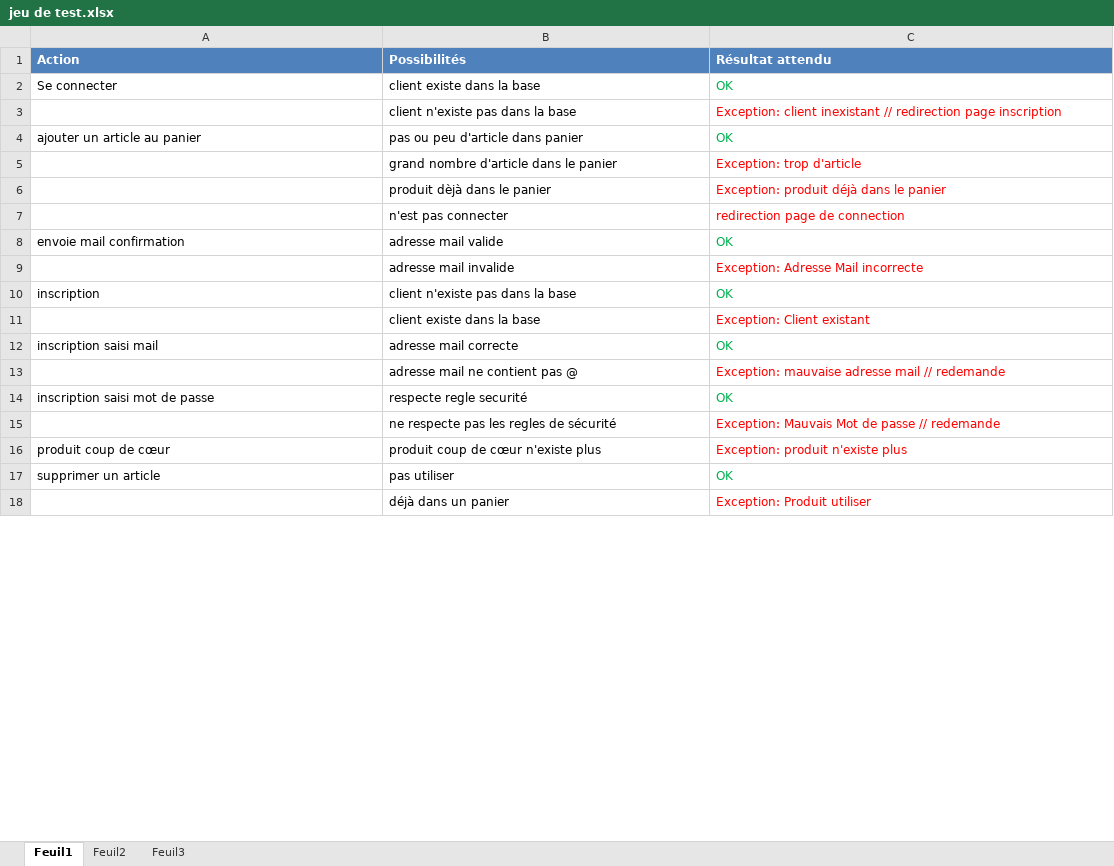
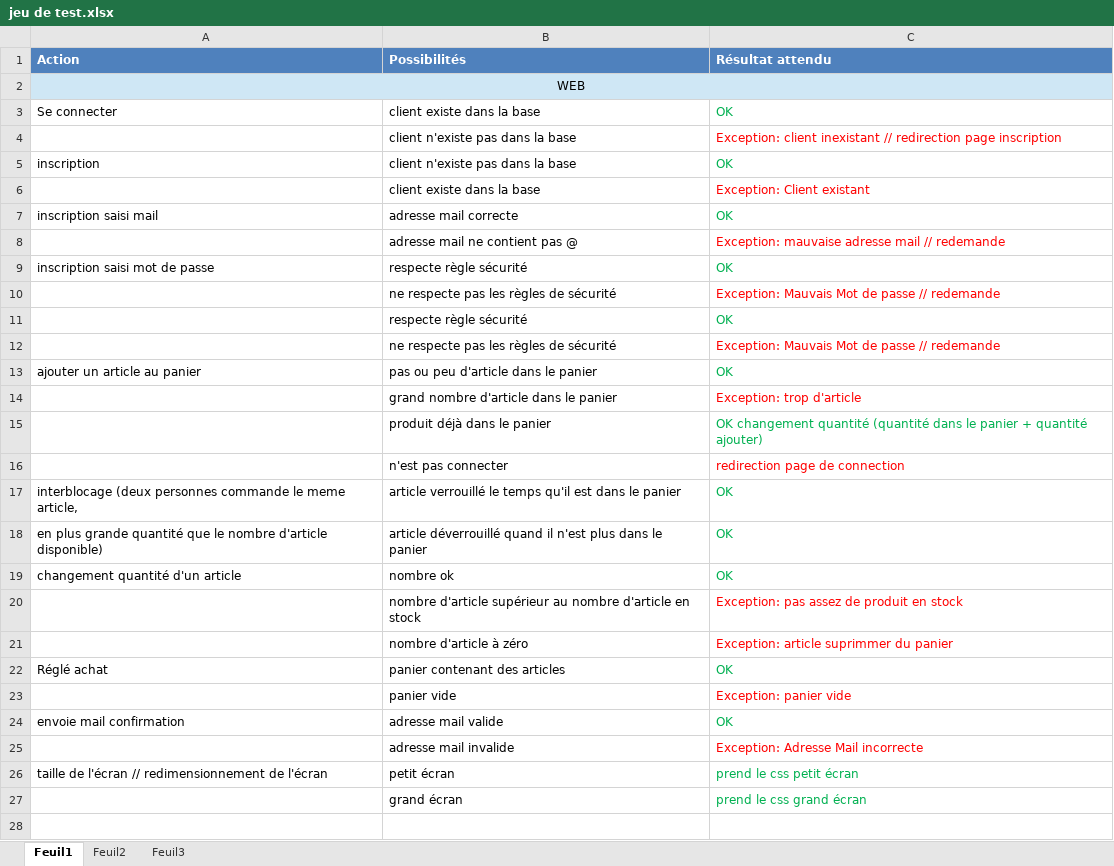
Before and after one commit to Tamaube/Projet-S4, an Excel workbook: jeu de test.xlsx, sheet Feuil1, drawn as a sheet; only a part is shown; the shorter side is filled out with more unchanged rows; values as stored, in another font and other column widths than the file's, no borders; removed rows and columns are numbered as before the commit, all else as after; the diff covers the shown part only; the diff names each change by its address in the sheet, - before the commit and + after, or states it on an @@ line.

Commit message:
correction jeux de test

```diff
--- a/jeu de test.xlsx (sheet Feuil1)
+++ b/jeu de test.xlsx (sheet Feuil1)
+row 2: WEB
-row 4: ajouter un article au panier | pas ou peu d'article dans panier | OK
-row 6:  | produit dèjà dans le panier | Exception: produit déjà dans le panier
-B9 (Possibilités): respecte regle securité
+B9 (Possibilités): respecte règle sécurité
-B10 (Possibilités): ne respecte pas les regles de sécurité
+B10 (Possibilités): ne respecte pas les règles de sécurité
+row 11:  | respecte règle sécurité | OK
+row 12:  | ne respecte pas les règles de sécurité | Exception: Mauvais Mot de passe // redemande
+row 13: ajouter un article au panier | pas ou peu d'article dans le panier | OK
@@ row 5 moved to row 14: grand nombre d'article dans le panier @@
+row 15:  | produit déjà dans le panier | OK changement quantité (quantité dans le panier + quantité ajouter)
@@ row 7 moved to row 16: n'est pas connecter @@
+row 17: interblocage (deux personnes commande le meme article, | article verrouillé le temps qu'il est dans le panier | OK
+row 18: en plus grande quantité que le nombre d'article disponible) | article déverrouillé quand il n'est plus dans le panier | OK
+row 19: changement quantité d'un article | nombre ok | OK
+row 20:  | nombre d'article supérieur au nombre d'article en stock | Exception: pas assez de produit en stock
+row 21:  | nombre d'article à zéro | Exception: article suprimmer du panier
@@ row 21 moved to row 22: Réglé achat @@
@@ row 22 moved to row 23: panier vide @@
@@ row 8 moved to row 24: envoie mail confirmation @@
@@ row 9 moved to row 25: adresse mail invalide @@
+row 26: taille de l'écran // redimensionnement de l'écran | petit écran | prend le css petit écran
@@ row 20 moved to row 27: grand écran @@
-row 28: produit coup de cœur | produit coup de cœur n'existe plus | Exception: produit n'existe plus
+row 28: (empty)
```
Also changed, not shown: 2 added rows and 1 removed row elsewhere in this sheet.
